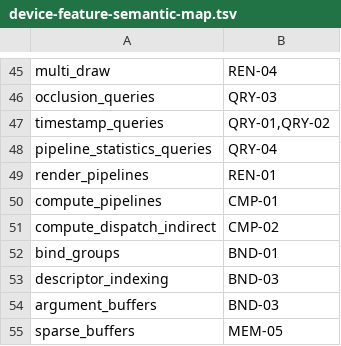
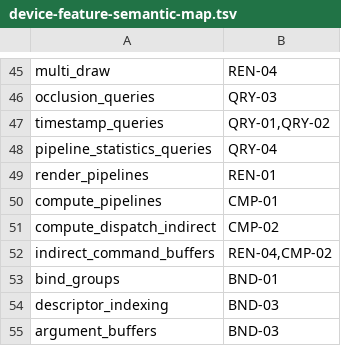
Before and after one commit to HissingRat/vkmtl, a TSV file: docs/develop/period45/device-feature-semantic-map.tsv, drawn as a sheet; only a part is shown, gaps mark what is left out; the shorter side is filled out with more unchanged rows.

```diff
--- a/docs/develop/period45/device-feature-semantic-map.tsv
+++ b/docs/develop/period45/device-feature-semantic-map.tsv
@@ -51,2 +51,3 @@ compute_pipelines	CMP-01
 compute_dispatch_indirect	CMP-02
+indirect_command_buffers	REN-04,CMP-02
 bind_groups	BND-01
```
Also changed, not shown: docs/develop/period45/gap-routing.tsv, 53 other files.
